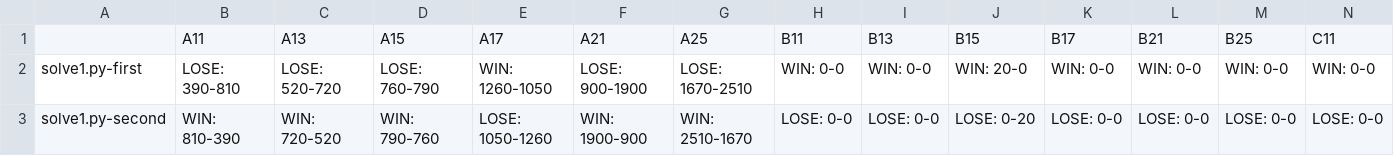
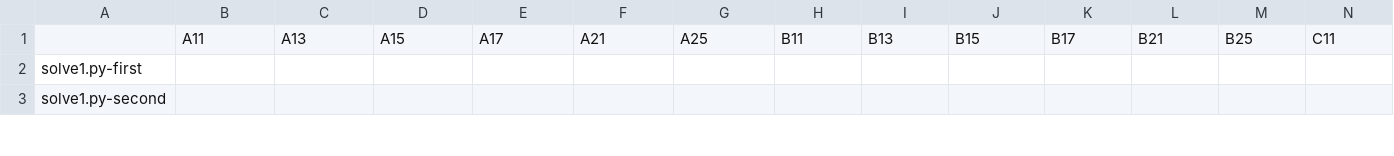
Before and after one commit to KCCTdensan/ProCon2023Kyougi, a CSV file: simulator/src/result/solve1-150-3.csv, drawn as a sheet; only a part is shown; the diff covers the shown part only; the diff names each change by its address in the sheet, - before the commit and + after, or states it on an @@ line.

```diff
--- a/simulator/src/result/solve1-150-3.csv
+++ b/simulator/src/result/solve1-150-3.csv
-B2: LOSE: 390-810
+B2: (empty)
-C2: LOSE: 520-720
+C2: (empty)
-D2: LOSE: 760-790
+D2: (empty)
-E2: WIN: 1260-1050
+E2: (empty)
-F2: LOSE: 900-1900
+F2: (empty)
-G2: LOSE: 1670-2510
+G2: (empty)
-H2: WIN: 0-0
+H2: (empty)
-I2: WIN: 0-0
+I2: (empty)
-J2: WIN: 20-0
+J2: (empty)
-K2: WIN: 0-0
+K2: (empty)
-L2: WIN: 0-0
+L2: (empty)
-M2: WIN: 0-0
+M2: (empty)
-N2: WIN: 0-0
+N2: (empty)
-B3: WIN: 810-390
+B3: (empty)
-C3: WIN: 720-520
+C3: (empty)
-D3: WIN: 790-760
+D3: (empty)
-E3: LOSE: 1050-1260
+E3: (empty)
-F3: WIN: 1900-900
+F3: (empty)
-G3: WIN: 2510-1670
+G3: (empty)
-H3: LOSE: 0-0
+H3: (empty)
-I3: LOSE: 0-0
+I3: (empty)
-J3: LOSE: 0-20
+J3: (empty)
-K3: LOSE: 0-0
+K3: (empty)
-L3: LOSE: 0-0
+L3: (empty)
-M3: LOSE: 0-0
+M3: (empty)
-N3: LOSE: 0-0
+N3: (empty)
```
Also changed, not shown: 82 edited cells elsewhere in this file, simulator/src/result/solve1-200-3.csv, simulator/src/result/solve1-30-3.csv, 16 other files.
